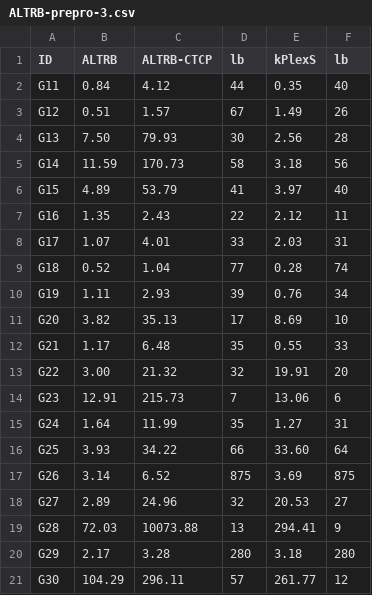
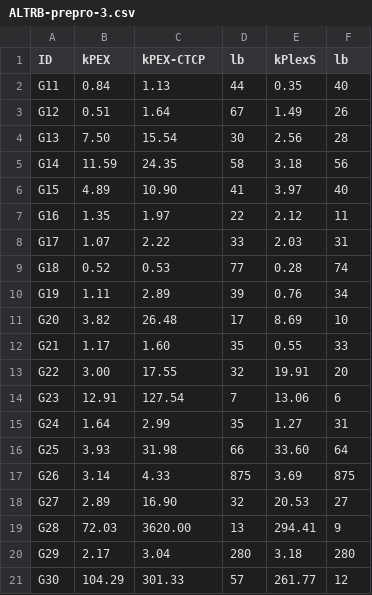
Before and after one commit to ShuohaoGao/K-PLEX, a CSV file: parseLog/CSV/ALTRB-prepro-3.csv, drawn as a sheet.

```diff
--- a/parseLog/CSV/ALTRB-prepro-3.csv
+++ b/parseLog/CSV/ALTRB-prepro-3.csv
@@ -1,21 +1,21 @@
-ID,ALTRB,ALTRB-CTCP,lb,kPlexS,lb
-G11,0.84,4.12,44,0.35,40
-G12,0.51,1.57,67,1.49,26
-G13,7.50,79.93,30,2.56,28
-G14,11.59,170.73,58,3.18,56
-G15,4.89,53.79,41,3.97,40
-G16,1.35,2.43,22,2.12,11
-G17,1.07,4.01,33,2.03,31
-G18,0.52,1.04,77,0.28,74
-G19,1.11,2.93,39,0.76,34
-G20,3.82,35.13,17,8.69,10
-G21,1.17,6.48,35,0.55,33
-G22,3.00,21.32,32,19.91,20
-G23,12.91,215.73,7,13.06,6
-G24,1.64,11.99,35,1.27,31
-G25,3.93,34.22,66,33.60,64
-G26,3.14,6.52,875,3.69,875
-G27,2.89,24.96,32,20.53,27
-G28,72.03,10073.88,13,294.41,9
-G29,2.17,3.28,280,3.18,280
-G30,104.29,296.11,57,261.77,12
+ID,kPEX,kPEX-CTCP,lb,kPlexS,lb
+G11,0.84,1.13,44,0.35,40
+G12,0.51,1.64,67,1.49,26
+G13,7.50,15.54,30,2.56,28
+G14,11.59,24.35,58,3.18,56
+G15,4.89,10.90,41,3.97,40
+G16,1.35,1.97,22,2.12,11
+G17,1.07,2.22,33,2.03,31
+G18,0.52,0.53,77,0.28,74
+G19,1.11,2.89,39,0.76,34
+G20,3.82,26.48,17,8.69,10
+G21,1.17,1.60,35,0.55,33
+G22,3.00,17.55,32,19.91,20
+G23,12.91,127.54,7,13.06,6
+G24,1.64,2.99,35,1.27,31
+G25,3.93,31.98,66,33.60,64
+G26,3.14,4.33,875,3.69,875
+G27,2.89,16.90,32,20.53,27
+G28,72.03,3620.00,13,294.41,9
+G29,2.17,3.04,280,3.18,280
+G30,104.29,301.33,57,261.77,12
```
Also changed, not shown: parseLog/CSV/ALTRB-prepro-10.csv, parseLog/CSV/ALTRB-prepro-15.csv, 11 other files.
